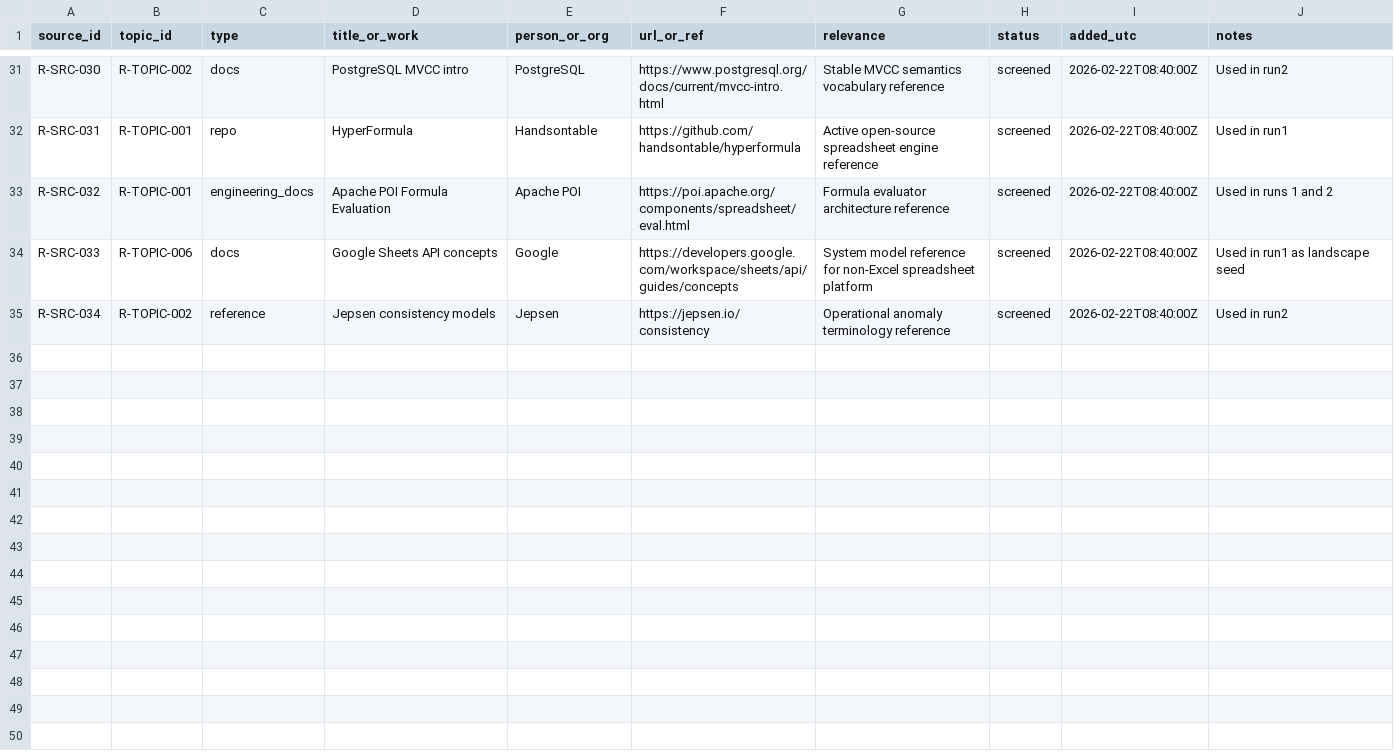
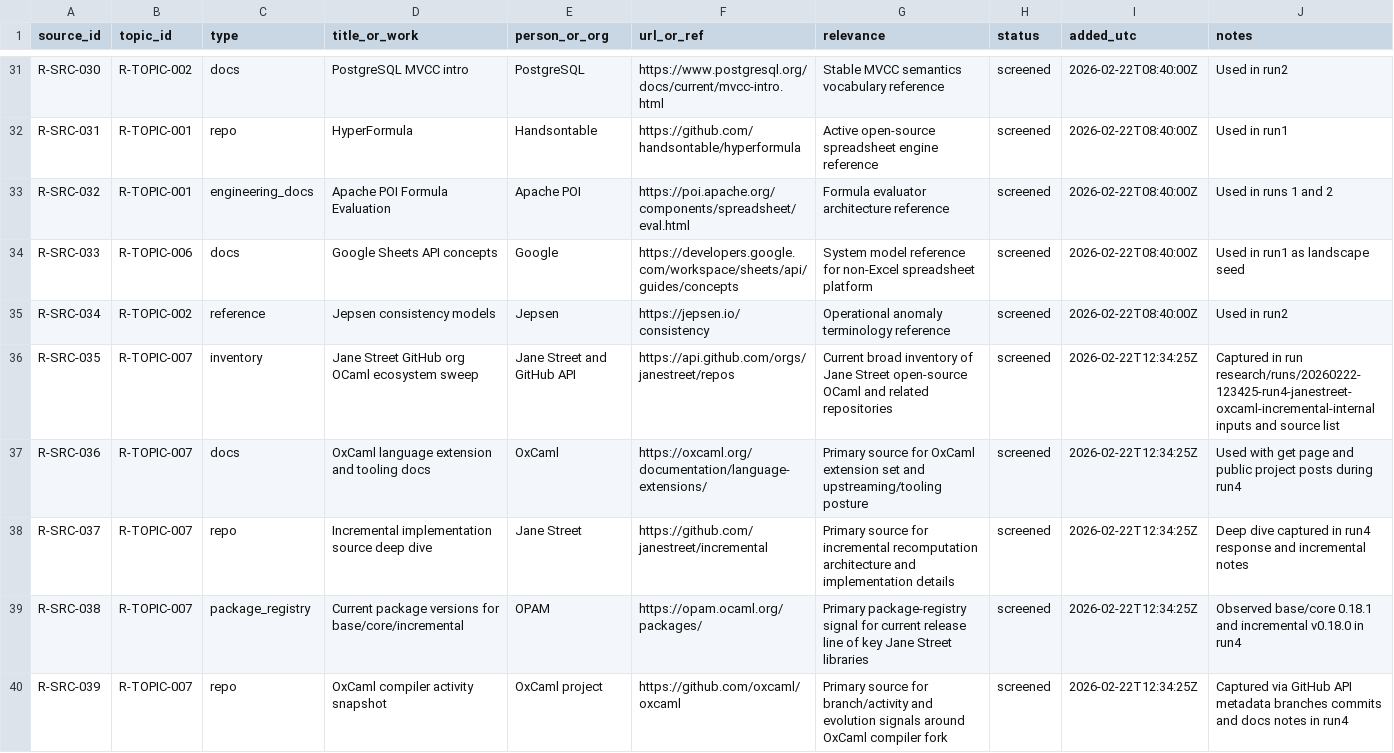
Before and after one commit to DnaCalc/Foundation, a CSV file: research/sources.csv, drawn as a sheet; only a part is shown, gaps mark what is left out.

Commit message:
Housekeeping: capture external reports and run4 artifacts

```diff
--- a/research/sources.csv
+++ b/research/sources.csv
@@ -35 +35,6 @@ R-SRC-033,R-TOPIC-006,docs,Google Sheets API concepts,Google,https://developers.
 R-SRC-034,R-TOPIC-002,reference,Jepsen consistency models,Jepsen,https://jepsen.io/consistency,Operational anomaly terminology reference,screened,2026-02-22T08:40:00Z,Used in run2
+R-SRC-035,R-TOPIC-007,inventory,Jane Street GitHub org OCaml ecosystem sweep,Jane Street and GitHub API,https://api.github.com/orgs/janestreet/repos,Current broad inventory of Jane Street open-source OCaml and related repositories,screened,2026-02-22T12:34:25Z,Captured in run research/runs/20260222-123425-run4-janestreet-oxcaml-incremental-internal inputs and source list
+R-SRC-036,R-TOPIC-007,docs,OxCaml language extension and tooling docs,OxCaml,https://oxcaml.org/documentation/language-extensions/,Primary source for OxCaml extension set and upstreaming/tooling posture,screened,2026-02-22T12:34:25Z,Used with get page and public project posts during run4
+R-SRC-037,R-TOPIC-007,repo,Incremental implementation source deep dive,Jane Street,https://github.com/janestreet/incremental,Primary source for incremental recomputation architecture and implementation details,screened,2026-02-22T12:34:25Z,Deep dive captured in run4 response and incremental notes
+R-SRC-038,R-TOPIC-007,package_registry,Current package versions for base/core/incremental,OPAM,https://opam.ocaml.org/packages/,Primary package-registry signal for current release line of key Jane Street libraries,screened,2026-02-22T12:34:25Z,Observed base/core 0.18.1 and incremental v0.18.0 in run4
+R-SRC-039,R-TOPIC-007,repo,OxCaml compiler activity snapshot,OxCaml project,https://github.com/oxcaml/oxcaml,Primary source for branch/activity and evolution signals around OxCaml compiler fork,screened,2026-02-22T12:34:25Z,Captured via GitHub API metadata branches commits and docs notes in run4
```
Also changed, not shown: research/runs/20260222-082019-run1-master-landscape/logs/manifest.csv, research/runs/20260222-082019-run2-concurrency-mvcc/logs/manifest.csv, 35 other files.
